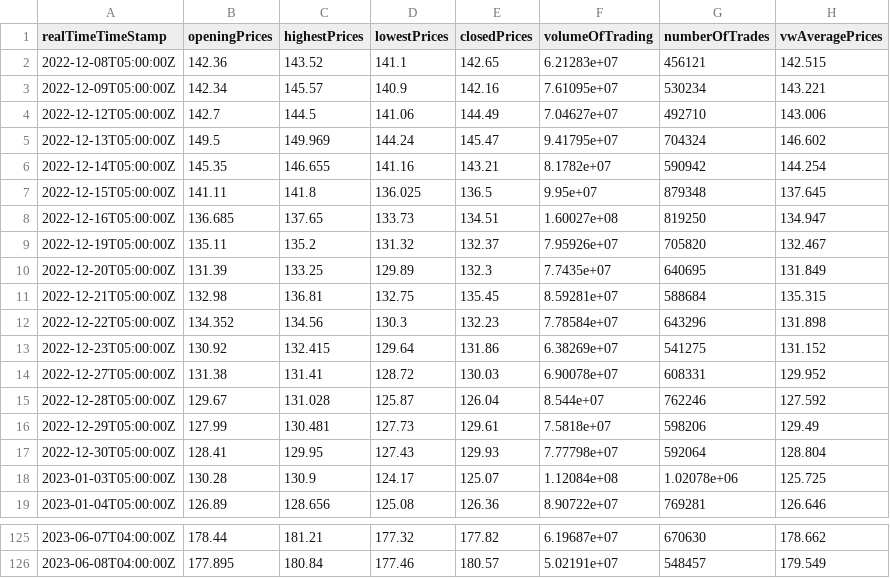
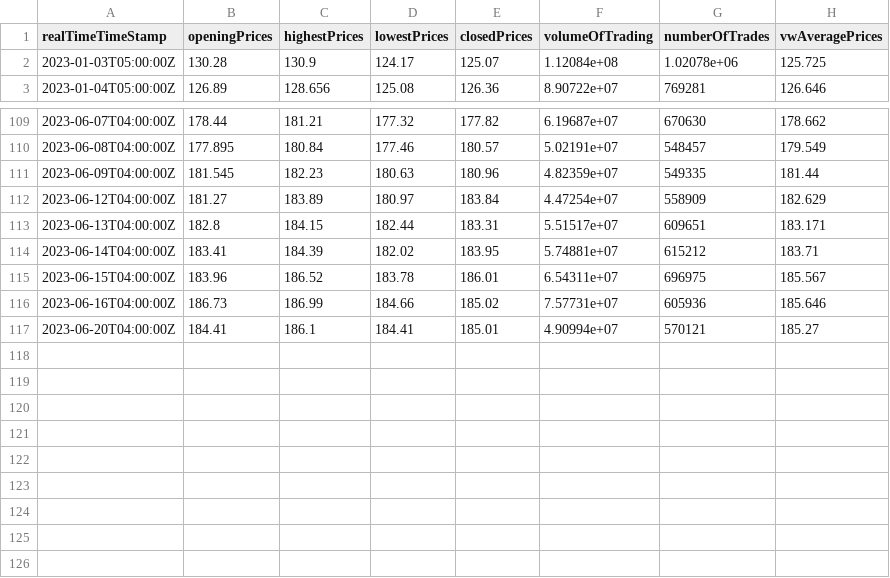
Before and after one commit to JorgeV92/OCaml-vs-Cpp-Algorithmic-Trading-Bot, a CSV file: CppBot/src/stockInfo.csv, drawn as a sheet; only a part is shown, gaps mark what is left out; removed rows and columns are numbered as before the commit, all else as after; the diff names each change by its address in the sheet, - before the commit and + after, or states it on an @@ line.

```diff
--- a/CppBot/src/stockInfo.csv
+++ b/CppBot/src/stockInfo.csv
-row 2: 2022-12-08T05:00:00Z | 142.36 | 143.52 | 141.1 | 142.65 | 6.21283e+07 | 456121 | 142.515
-row 3: 2022-12-09T05:00:00Z | 142.34 | 145.57 | 140.9 | 142.16 | 7.61095e+07 | 530234 | 143.221
-row 4: 2022-12-12T05:00:00Z | 142.7 | 144.5 | 141.06 | 144.49 | 7.04627e+07 | 492710 | 143.006
-row 5: 2022-12-13T05:00:00Z | 149.5 | 149.969 | 144.24 | 145.47 | 9.41795e+07 | 704324 | 146.602
-row 6: 2022-12-14T05:00:00Z | 145.35 | 146.655 | 141.16 | 143.21 | 8.1782e+07 | 590942 | 144.254
-row 7: 2022-12-15T05:00:00Z | 141.11 | 141.8 | 136.025 | 136.5 | 9.95e+07 | 879348 | 137.645
-row 8: 2022-12-16T05:00:00Z | 136.685 | 137.65 | 133.73 | 134.51 | 1.60027e+08 | 819250 | 134.947
-row 9: 2022-12-19T05:00:00Z | 135.11 | 135.2 | 131.32 | 132.37 | 7.95926e+07 | 705820 | 132.467
-row 10: 2022-12-20T05:00:00Z | 131.39 | 133.25 | 129.89 | 132.3 | 7.7435e+07 | 640695 | 131.849
-row 11: 2022-12-21T05:00:00Z | 132.98 | 136.81 | 132.75 | 135.45 | 8.59281e+07 | 588684 | 135.315
-row 12: 2022-12-22T05:00:00Z | 134.352 | 134.56 | 130.3 | 132.23 | 7.78584e+07 | 643296 | 131.898
-row 13: 2022-12-23T05:00:00Z | 130.92 | 132.415 | 129.64 | 131.86 | 6.38269e+07 | 541275 | 131.152
-row 14: 2022-12-27T05:00:00Z | 131.38 | 131.41 | 128.72 | 130.03 | 6.90078e+07 | 608331 | 129.952
-row 15: 2022-12-28T05:00:00Z | 129.67 | 131.028 | 125.87 | 126.04 | 8.544e+07 | 762246 | 127.592
-row 16: 2022-12-29T05:00:00Z | 127.99 | 130.481 | 127.73 | 129.61 | 7.5818e+07 | 598206 | 129.49
-row 17: 2022-12-30T05:00:00Z | 128.41 | 129.95 | 127.43 | 129.93 | 7.77798e+07 | 592064 | 128.804
+row 111: 2023-06-09T04:00:00Z | 181.545 | 182.23 | 180.63 | 180.96 | 4.82359e+07 | 549335 | 181.44
+row 112: 2023-06-12T04:00:00Z | 181.27 | 183.89 | 180.97 | 183.84 | 4.47254e+07 | 558909 | 182.629
+row 113: 2023-06-13T04:00:00Z | 182.8 | 184.15 | 182.44 | 183.31 | 5.51517e+07 | 609651 | 183.171
+row 114: 2023-06-14T04:00:00Z | 183.41 | 184.39 | 182.02 | 183.95 | 5.74881e+07 | 615212 | 183.71
+row 115: 2023-06-15T04:00:00Z | 183.96 | 186.52 | 183.78 | 186.01 | 6.54311e+07 | 696975 | 185.567
+row 116: 2023-06-16T04:00:00Z | 186.73 | 186.99 | 184.66 | 185.02 | 7.57731e+07 | 605936 | 185.646
+row 117: 2023-06-20T04:00:00Z | 184.41 | 186.1 | 184.41 | 185.01 | 4.90994e+07 | 570121 | 185.27
```
Also changed, not shown: CppBot/src/LMA.csv, CppBot/src/SMA.csv, 11 other files.
